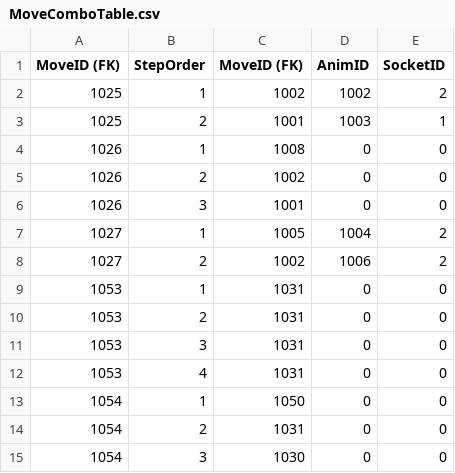
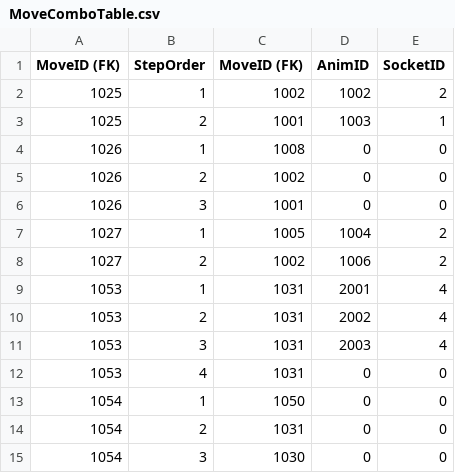
Before and after one commit to dkglee/Chunkken, a CSV file: Content/DataTable/MoveComboTable.csv, drawn as a sheet.

Commit message:
Feat: Animation(Kick) & Kick Play Anim Bugs

```diff
--- a/Content/DataTable/MoveComboTable.csv
+++ b/Content/DataTable/MoveComboTable.csv
@@ -8,5 +8,5 @@ MoveID (FK),StepOrder,MoveID (FK),AnimID,SocketID
 1027,2,1002,1006,2
-1053,1,1031,0,0
-1053,2,1031,0,0
-1053,3,1031,0,0
+1053,1,1031,2001,4
+1053,2,1031,2002,4
+1053,3,1031,2003,4
 1053,4,1031,0,0
```
Also changed, not shown: Content/DataTable/MoveTable.csv, 9 other files.
